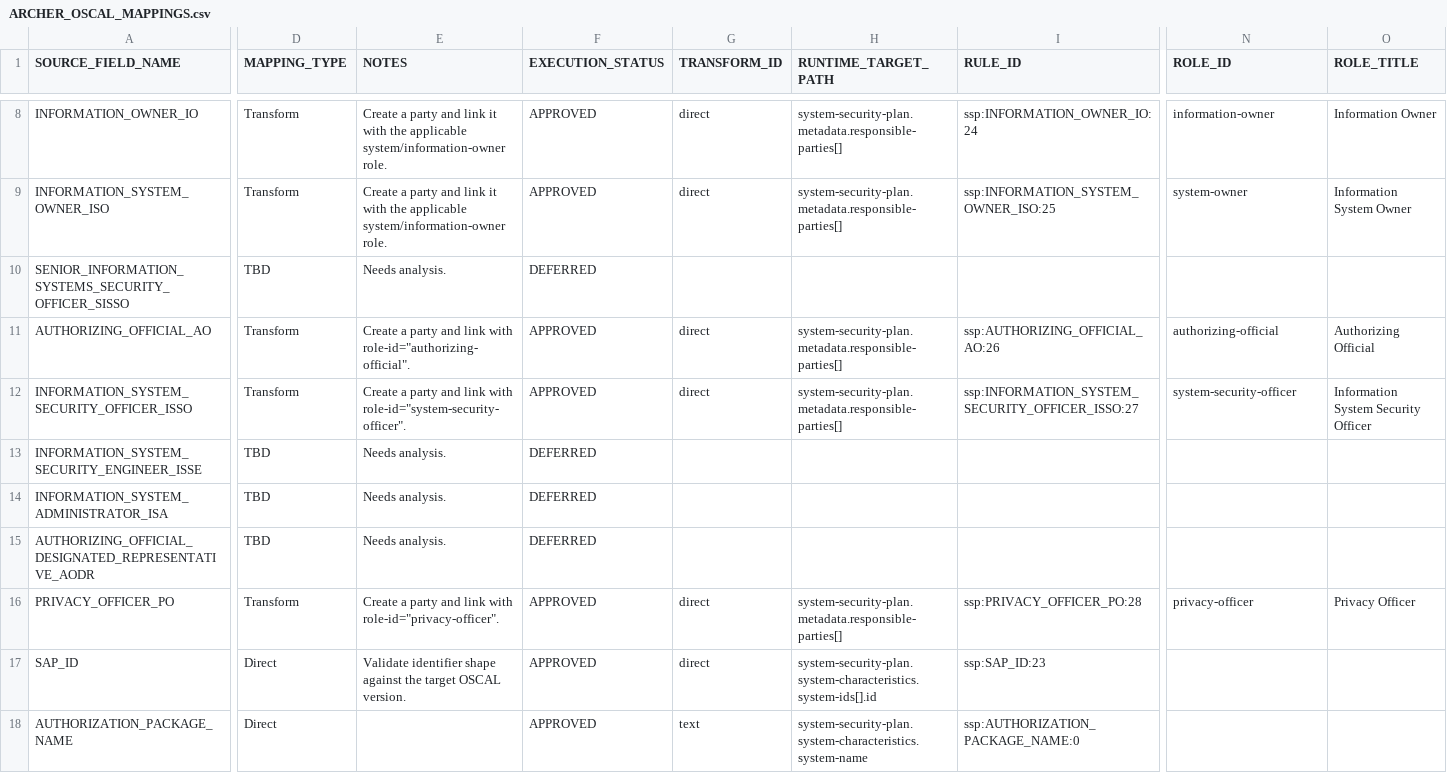
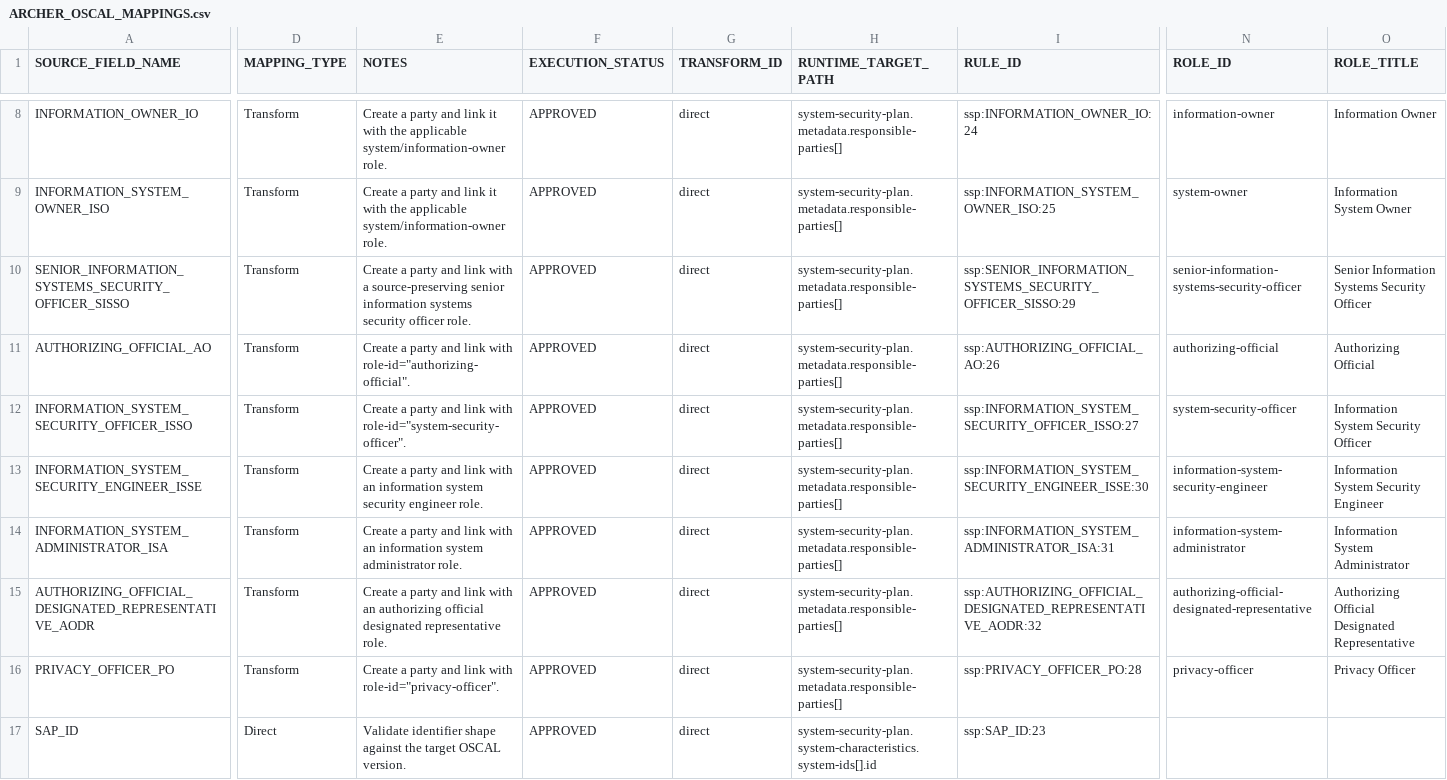
Before and after one commit to theenduser009/Oscal-mapping-strategy, a CSV file: Mapping/ARCHER_OSCAL_MAPPINGS.csv, drawn as a sheet; only a part is shown, gaps mark what is left out; the shorter side is filled out with more unchanged rows; the diff covers the shown part only; the diff names each change by its address in the sheet, - before the commit and + after, or states it on an @@ line.

Commit message:
Approve remaining SSP responsible-party metadata mappings

```diff
--- a/Mapping/ARCHER_OSCAL_MAPPINGS.csv
+++ b/Mapping/ARCHER_OSCAL_MAPPINGS.csv
-D10 (MAPPING_TYPE): TBD
+D10 (MAPPING_TYPE): Transform
-E10 (NOTES): Needs analysis.
+E10 (NOTES): Create a party and link with a source-preserving senior information systems security officer role.
-F10 (EXECUTION_STATUS): DEFERRED
+F10 (EXECUTION_STATUS): APPROVED
-G10 (TRANSFORM_ID): (empty)
+G10 (TRANSFORM_ID): direct
-H10 (RUNTIME_TARGET_PATH): (empty)
+H10 (RUNTIME_TARGET_PATH): system-security-plan.metadata.responsible-parties[]
-I10 (RULE_ID): (empty)
+I10 (RULE_ID): ssp:SENIOR_INFORMATION_SYSTEMS_SECURITY_OFFICER_SISSO:29
-N10 (ROLE_ID): (empty)
+N10 (ROLE_ID): senior-information-systems-security-officer
-O10 (ROLE_TITLE): (empty)
+O10 (ROLE_TITLE): Senior Information Systems Security Officer
-D13:D15 (MAPPING_TYPE): TBD
+D13:D15 (MAPPING_TYPE): Transform
-E13 (NOTES): Needs analysis.
+E13 (NOTES): Create a party and link with an information system security engineer role.
-F13:F15 (EXECUTION_STATUS): DEFERRED
+F13:F15 (EXECUTION_STATUS): APPROVED
-G13:G15 (TRANSFORM_ID): (empty)
+G13:G15 (TRANSFORM_ID): direct
-H13:H15 (RUNTIME_TARGET_PATH): (empty)
+H13:H15 (RUNTIME_TARGET_PATH): system-security-plan.metadata.responsible-parties[]
-I13 (RULE_ID): (empty)
+I13 (RULE_ID): ssp:INFORMATION_SYSTEM_SECURITY_ENGINEER_ISSE:30
-N13 (ROLE_ID): (empty)
+N13 (ROLE_ID): information-system-security-engineer
-O13 (ROLE_TITLE): (empty)
+O13 (ROLE_TITLE): Information System Security Engineer
-E14 (NOTES): Needs analysis.
+E14 (NOTES): Create a party and link with an information system administrator role.
-I14 (RULE_ID): (empty)
+I14 (RULE_ID): ssp:INFORMATION_SYSTEM_ADMINISTRATOR_ISA:31
-N14 (ROLE_ID): (empty)
+N14 (ROLE_ID): information-system-administrator
-O14 (ROLE_TITLE): (empty)
+O14 (ROLE_TITLE): Information System Administrator
-E15 (NOTES): Needs analysis.
+E15 (NOTES): Create a party and link with an authorizing official designated representative role.
-I15 (RULE_ID): (empty)
+I15 (RULE_ID): ssp:AUTHORIZING_OFFICIAL_DESIGNATED_REPRESENTATIVE_AODR:32
-N15 (ROLE_ID): (empty)
+N15 (ROLE_ID): authorizing-official-designated-representative
-O15 (ROLE_TITLE): (empty)
+O15 (ROLE_TITLE): Authorizing Official Designated Representative
```
Also changed, not shown: 4 edited cells elsewhere in this file.
